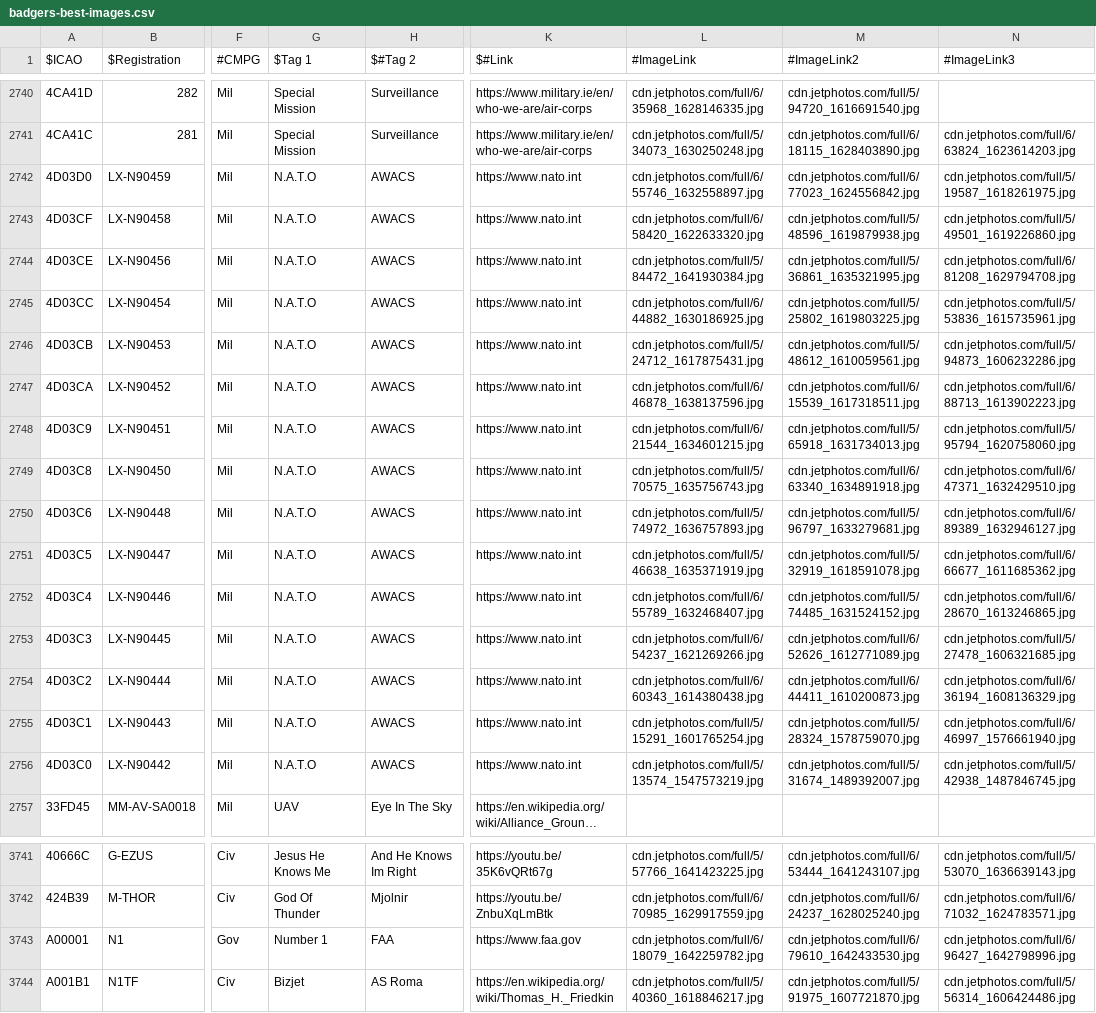
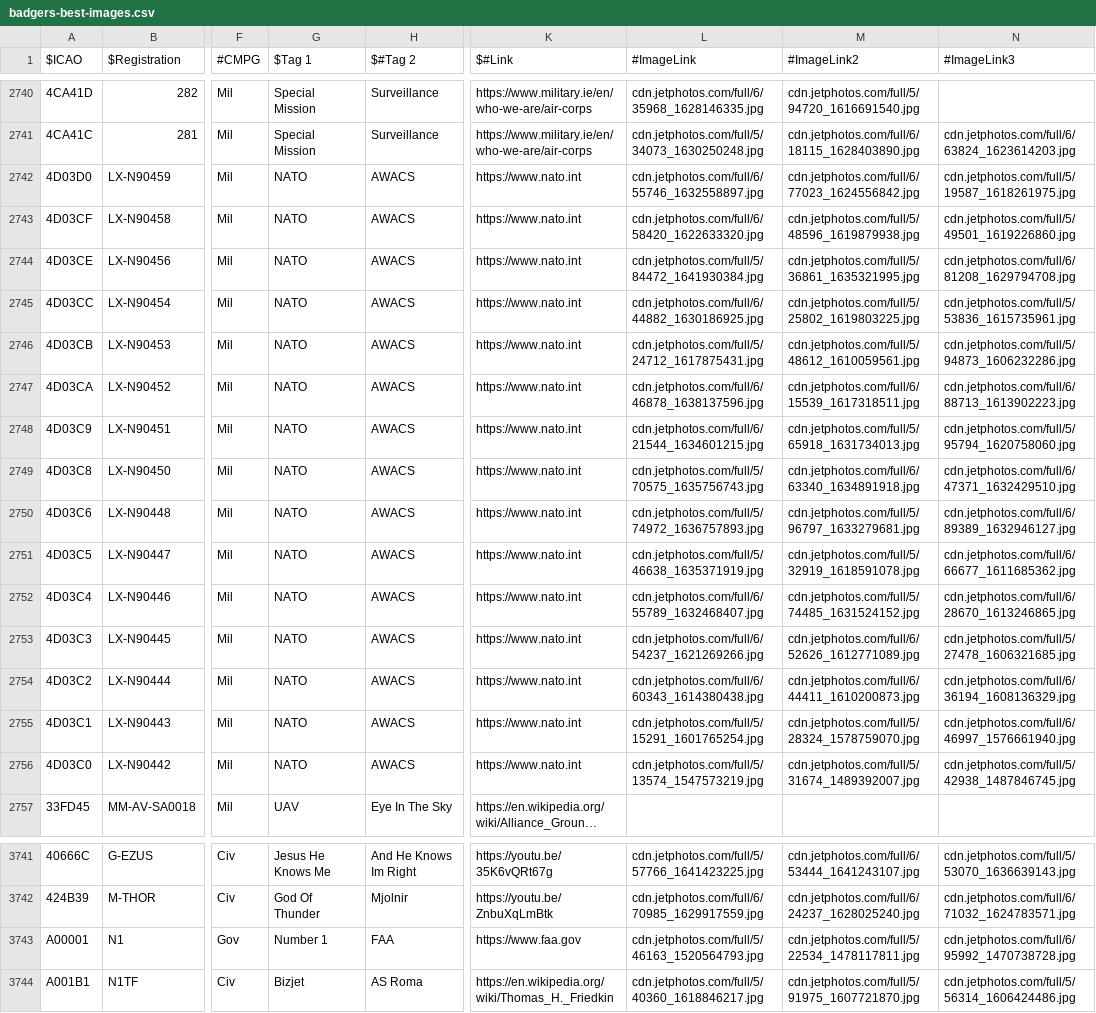
Before and after one commit to sdr-enthusiasts/plane-alert-db, a CSV file: badgers-best-images.csv, drawn as a sheet; only a part is shown, gaps mark what is left out; long unchanged cells end in …; the diff names each change by its address in the sheet, - before the commit and + after, or states it on an @@ line.

```diff
--- a/badgers-best-images.csv
+++ b/badgers-best-images.csv
-G2742:G2756 ($Tag 1): N.A.T.O
+G2742:G2756 ($Tag 1): NATO
-L3743 (#ImageLink): cdn.jetphotos.com/full/6/18079_1642259782.jpg
+L3743 (#ImageLink): cdn.jetphotos.com/full/5/46163_1520564793.jpg
-M3743 (#ImageLink2): cdn.jetphotos.com/full/6/79610_1642433530.jpg
+M3743 (#ImageLink2): cdn.jetphotos.com/full/5/22534_1478117811.jpg
-N3743 (#ImageLink3): cdn.jetphotos.com/full/6/96427_1642798996.jpg
+N3743 (#ImageLink3): cdn.jetphotos.com/full/6/95992_1470738728.jpg
```
Also changed, not shown: badgers-best.csv, plane-alert-gov-images.csv, 4 other files.
